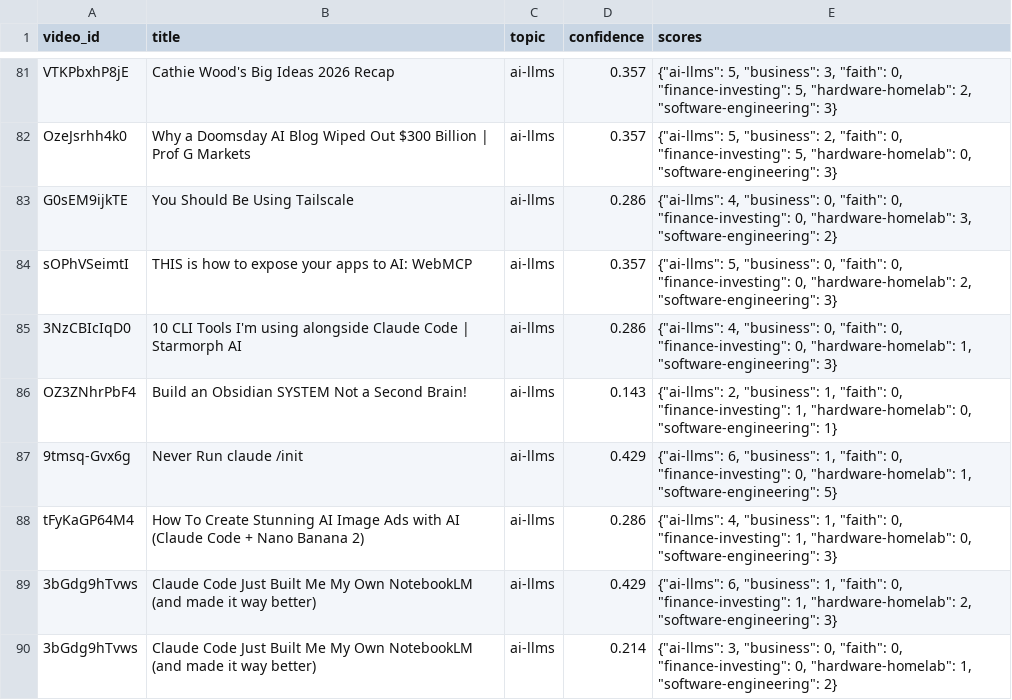
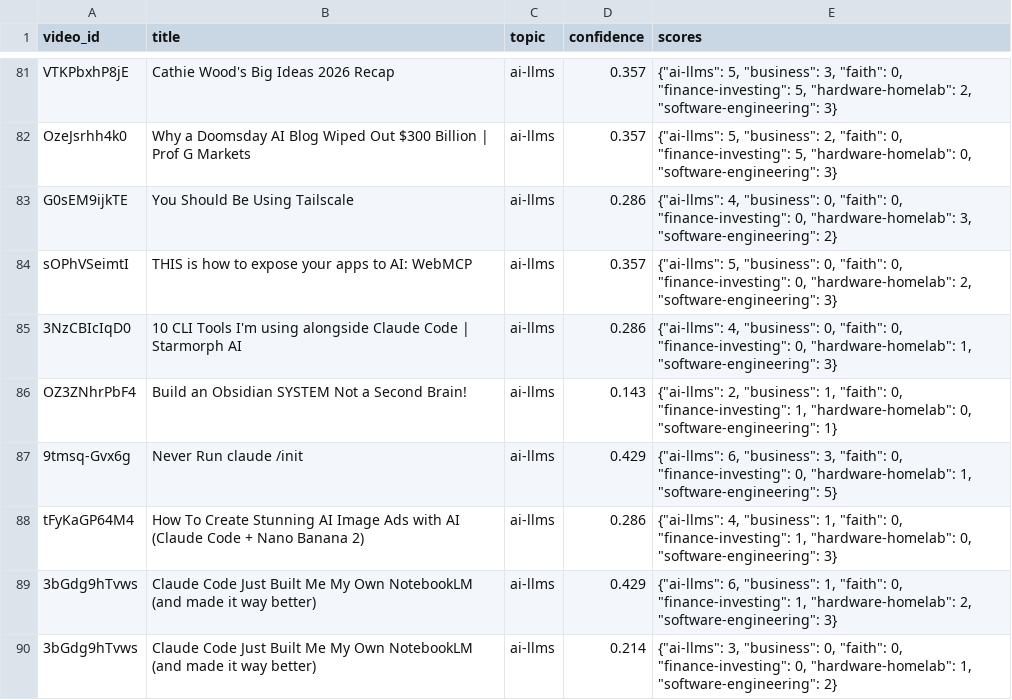
Before and after one commit to mmesomakelvin/transcript-library, a CSV file: pipeline/youtube-transcripts/index/classification_log.csv, drawn as a sheet; only a part is shown, gaps mark what is left out.

```diff
--- a/pipeline/youtube-transcripts/index/classification_log.csv
+++ b/pipeline/youtube-transcripts/index/classification_log.csv
@@ -86,3 +86,3 @@ sOPhVSeimtI,THIS is how to expose your apps to AI: WebMCP,ai-llms,0.357,"{""ai-l
 OZ3ZNhrPbF4,Build an Obsidian SYSTEM Not a Second Brain!,ai-llms,0.143,"{""ai-llms"": 2, ""business"": 1, ""faith"": 0, ""finance-investing"": 1, ""hardware-homelab"": 0, ""software-engineering"": 1}"
-9tmsq-Gvx6g,Never Run claude /init,ai-llms,0.429,"{""ai-llms"": 6, ""business"": 1, ""faith"": 0, ""finance-investing"": 0, ""hardware-homelab"": 1, ""software-engineering"": 5}"
+9tmsq-Gvx6g,Never Run claude /init,ai-llms,0.429,"{""ai-llms"": 6, ""business"": 3, ""faith"": 0, ""finance-investing"": 0, ""hardware-homelab"": 1, ""software-engineering"": 5}"
 tFyKaGP64M4,How To Create Stunning AI Image Ads with AI (Claude Code + Nano Banana 2),ai-llms,0.286,"{""ai-llms"": 4, ""business"": 1, ""faith"": 0, ""finance-investing"": 1, ""hardware-homelab"": 0, ""software-engineering"": 3}"
```
Also changed, not shown: pipeline/youtube-transcripts/index/videos.csv, 5 other files.
